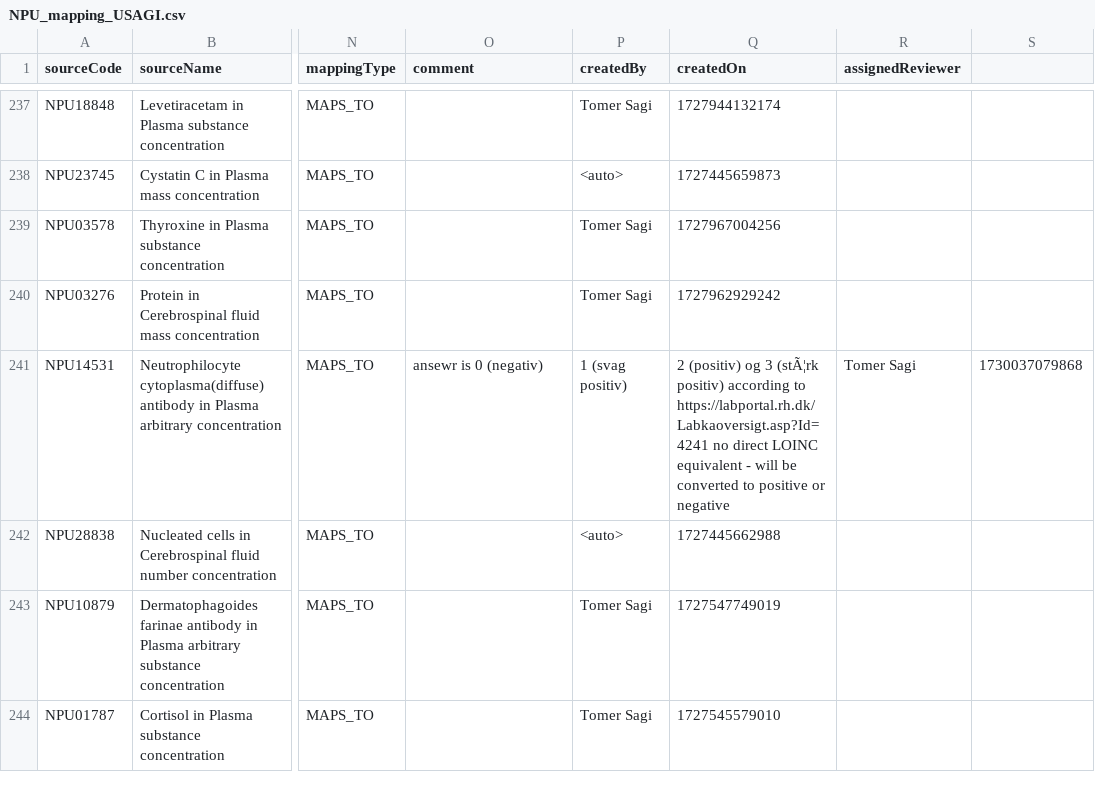
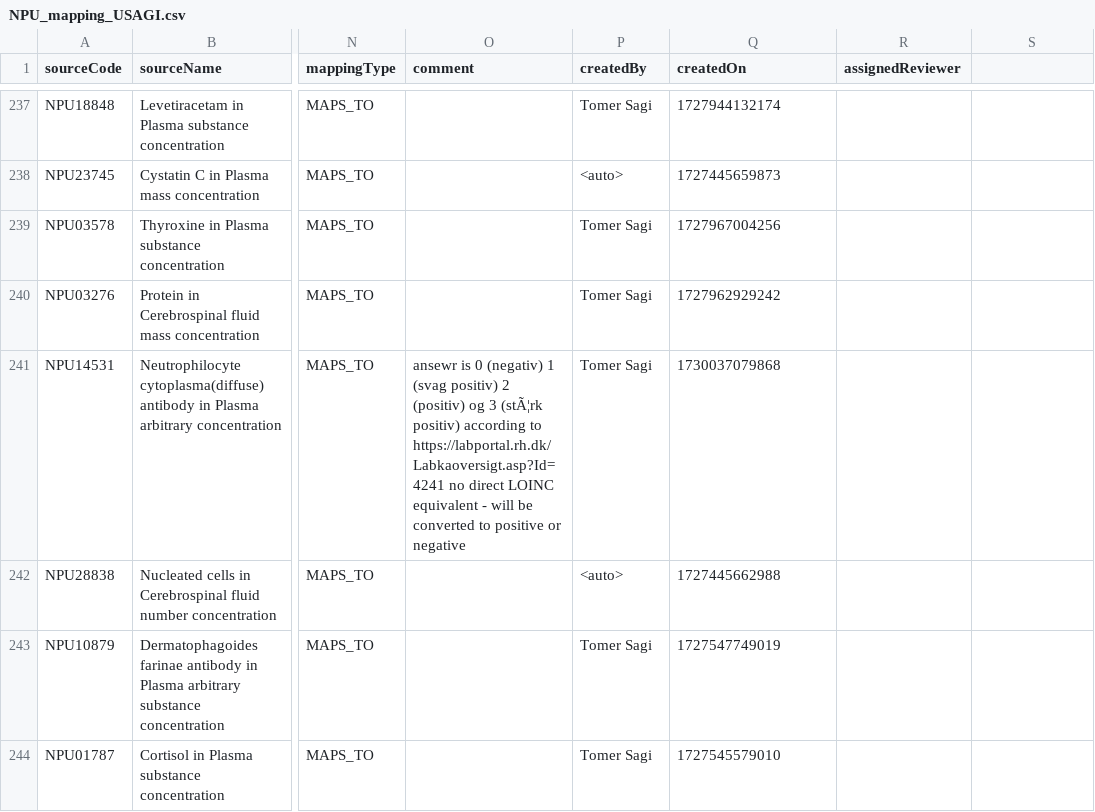
Before and after one commit to ohdsi-denmark/danish_medical_vocabularies_to_OMOP, a CSV file: NPU_mapping_USAGI.csv, drawn as a sheet; only a part is shown, gaps mark what is left out; the diff names each change by its address in the sheet, - before the commit and + after, or states it on an @@ line.

Commit message:
Update NPU_mapping_USAGI.csv
241 updated

```diff
--- a/NPU_mapping_USAGI.csv
+++ b/NPU_mapping_USAGI.csv
-O241 (comment): …0 (negativ)
+O241 (comment): …0 (negativ) 1 (svag positiv) 2 (positiv) og 3 (stÃ¦rk positiv) according to https://labportal.rh.dk/Labkaoversigt.asp?Id=4241 no direct LOINC equivalent - will be converted to positive or negative
-P241 (createdBy): 1 (svag positiv)
+P241 (createdBy): Tomer Sagi
-Q241 (createdOn): 2 (positiv) og 3 (stÃ¦rk positiv) according to https://labportal.rh.dk/Labkaoversigt.asp?Id=4241 no direct LOINC equivalent - will be converted to positive or negative
+Q241 (createdOn): 1730037079868
-R241 (assignedReviewer): Tomer Sagi
+R241 (assignedReviewer): (empty)
-S241: 1730037079868
+S241: (empty)
```
